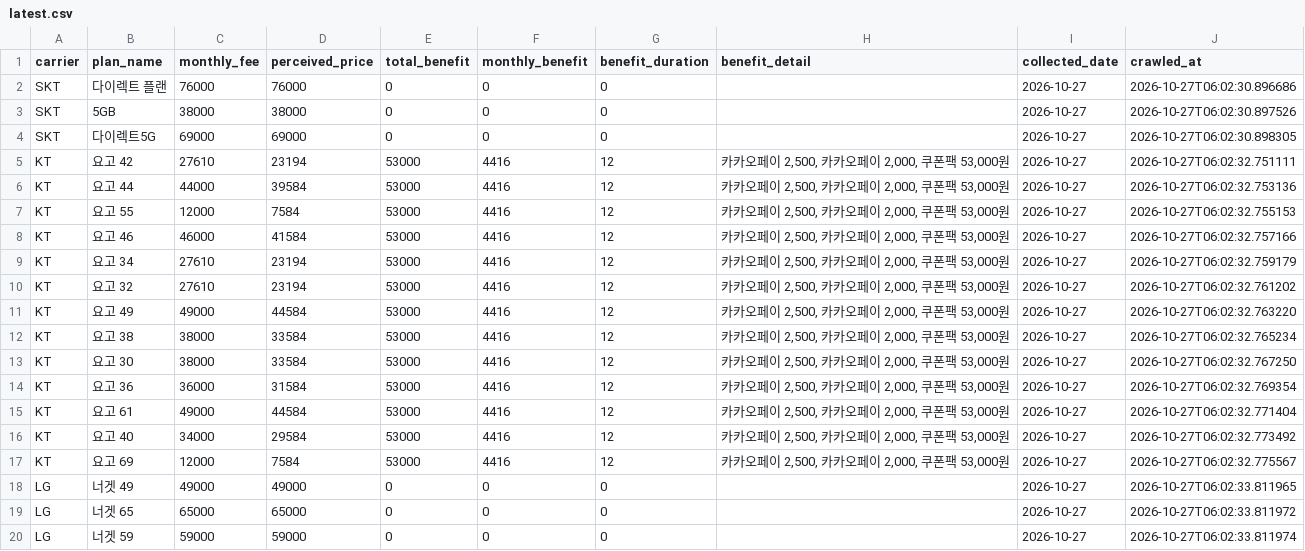
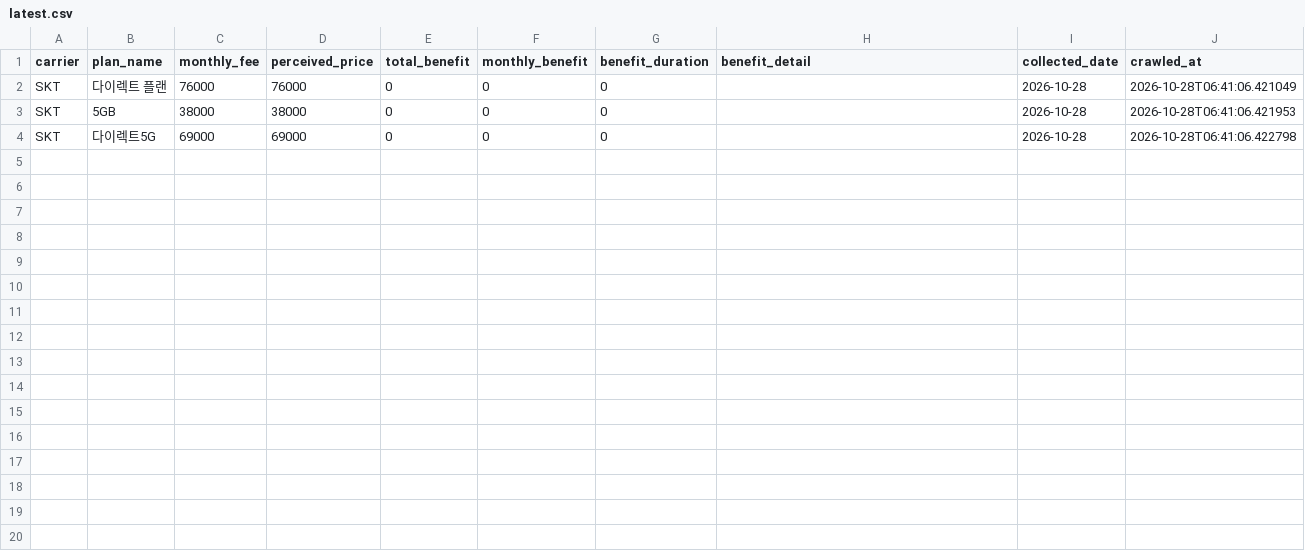
Before and after one commit to suminglitic/usim-promo-dashboard, a CSV file: data/latest.csv, drawn as a sheet.

```diff
--- a/data/latest.csv
+++ b/data/latest.csv
@@ -1,20 +1,4 @@
 carrier,plan_name,monthly_fee,perceived_price,total_benefit,monthly_benefit,benefit_duration,benefit_detail,collected_date,crawled_at
-SKT,다이렉트 플랜,76000,76000,0,0,0,,2026-10-27,2026-10-27T06:02:30.896686
-SKT,5GB,38000,38000,0,0,0,,2026-10-27,2026-10-27T06:02:30.897526
-SKT,다이렉트5G,69000,69000,0,0,0,,2026-10-27,2026-10-27T06:02:30.898305
-KT,요고 42,27610,23194,53000,4416,12,"카카오페이 2,500, 카카오페이 2,000, 쿠폰팩 53,000원",2026-10-27,2026-10-27T06:02:32.751111
-KT,요고 44,44000,39584,53000,4416,12,"카카오페이 2,500, 카카오페이 2,000, 쿠폰팩 53,000원",2026-10-27,2026-10-27T06:02:32.753136
-KT,요고 55,12000,7584,53000,4416,12,"카카오페이 2,500, 카카오페이 2,000, 쿠폰팩 53,000원",2026-10-27,2026-10-27T06:02:32.755153
-KT,요고 46,46000,41584,53000,4416,12,"카카오페이 2,500, 카카오페이 2,000, 쿠폰팩 53,000원",2026-10-27,2026-10-27T06:02:32.757166
-KT,요고 34,27610,23194,53000,4416,12,"카카오페이 2,500, 카카오페이 2,000, 쿠폰팩 53,000원",2026-10-27,2026-10-27T06:02:32.759179
-KT,요고 32,27610,23194,53000,4416,12,"카카오페이 2,500, 카카오페이 2,000, 쿠폰팩 53,000원",2026-10-27,2026-10-27T06:02:32.761202
-KT,요고 49,49000,44584,53000,4416,12,"카카오페이 2,500, 카카오페이 2,000, 쿠폰팩 53,000원",2026-10-27,2026-10-27T06:02:32.763220
-KT,요고 38,38000,33584,53000,4416,12,"카카오페이 2,500, 카카오페이 2,000, 쿠폰팩 53,000원",2026-10-27,2026-10-27T06:02:32.765234
-KT,요고 30,38000,33584,53000,4416,12,"카카오페이 2,500, 카카오페이 2,000, 쿠폰팩 53,000원",2026-10-27,2026-10-27T06:02:32.767250
-KT,요고 36,36000,31584,53000,4416,12,"카카오페이 2,500, 카카오페이 2,000, 쿠폰팩 53,000원",2026-10-27,2026-10-27T06:02:32.769354
-KT,요고 61,49000,44584,53000,4416,12,"카카오페이 2,500, 카카오페이 2,000, 쿠폰팩 53,000원",2026-10-27,2026-10-27T06:02:32.771404
-KT,요고 40,34000,29584,53000,4416,12,"카카오페이 2,500, 카카오페이 2,000, 쿠폰팩 53,000원",2026-10-27,2026-10-27T06:02:32.773492
-KT,요고 69,12000,7584,53000,4416,12,"카카오페이 2,500, 카카오페이 2,000, 쿠폰팩 53,000원",2026-10-27,2026-10-27T06:02:32.775567
-LG,너겟 49,49000,49000,0,0,0,,2026-10-27,2026-10-27T06:02:33.811965
-LG,너겟 65,65000,65000,0,0,0,,2026-10-27,2026-10-27T06:02:33.811972
-LG,너겟 59,59000,59000,0,0,0,,2026-10-27,2026-10-27T06:02:33.811974
+SKT,다이렉트 플랜,76000,76000,0,0,0,,2026-10-28,2026-10-28T06:41:06.421049
+SKT,5GB,38000,38000,0,0,0,,2026-10-28,2026-10-28T06:41:06.421953
+SKT,다이렉트5G,69000,69000,0,0,0,,2026-10-28,2026-10-28T06:41:06.422798
```
Also changed, not shown: 3 other files.
